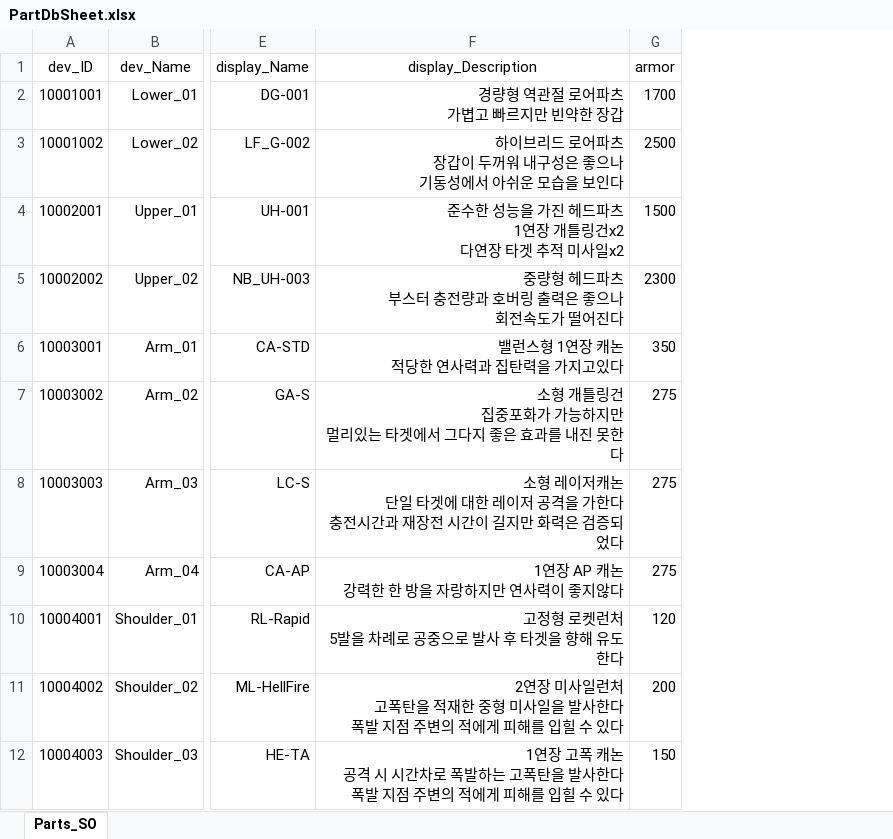
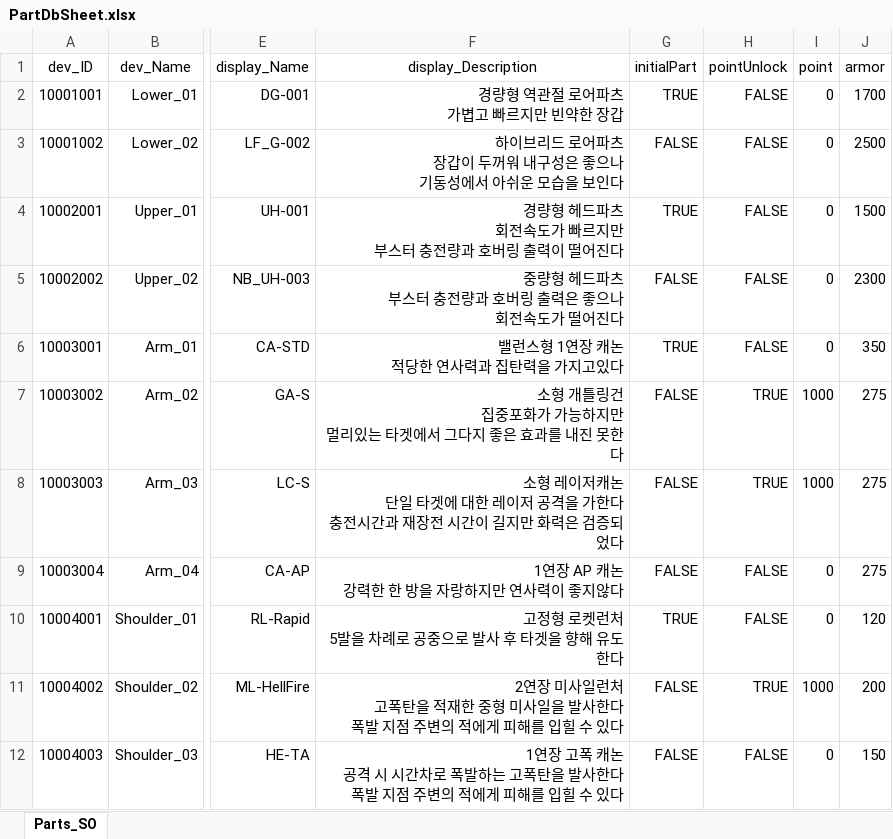
Before and after one commit to EcchiClone/NBC_FinalProject, an Excel workbook: Assets/@Project/Scripts/Data/RawData/PartDbSheet.xlsx, sheet Parts_SO, drawn as a sheet; only a part is shown, gaps mark what is left out; values as stored, in another font and other column widths than the file's, no borders; ↵ is a line break in a cell; the diff names each change by its address in the sheet, - before the commit and + after, or states it on an @@ line.

```diff
--- a/Assets/@Project/Scripts/Data/RawData/PartDbSheet.xlsx (sheet Parts_SO)
+++ b/Assets/@Project/Scripts/Data/RawData/PartDbSheet.xlsx (sheet Parts_SO)
+column G (initialPart), rows 2-12: TRUE | FALSE | TRUE | FALSE | TRUE | FALSE | FALSE | FALSE | TRUE | FALSE | FALSE
+column H (pointUnlock), rows 2-12: FALSE | FALSE | FALSE | FALSE | FALSE | TRUE | TRUE | FALSE | FALSE | TRUE | FALSE
+column I (point), rows 2-12: 0 | 0 | 0 | 0 | 0 | 1000 | 1000 | 0 | 0 | 1000 | 0
-F4 (display_Description): 준수한 성능을 가진 헤드파츠 ↵ 1연장 개틀링건x2 ↵ 다연장 타겟 추적 미사일x2
+F4 (display_Description): 경량형 헤드파츠 ↵ 회전속도가 빠르지만 ↵ 부스터 충전량과 호버링 출력이 떨어진다
```
Also changed, not shown: 54 other files.
